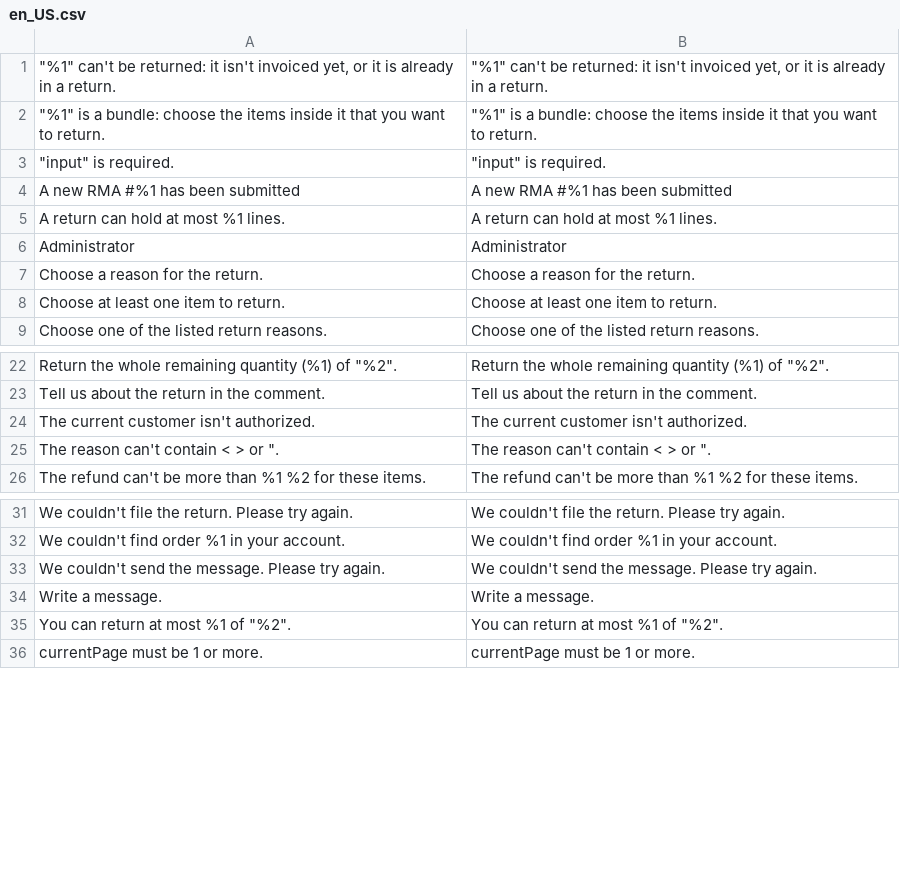
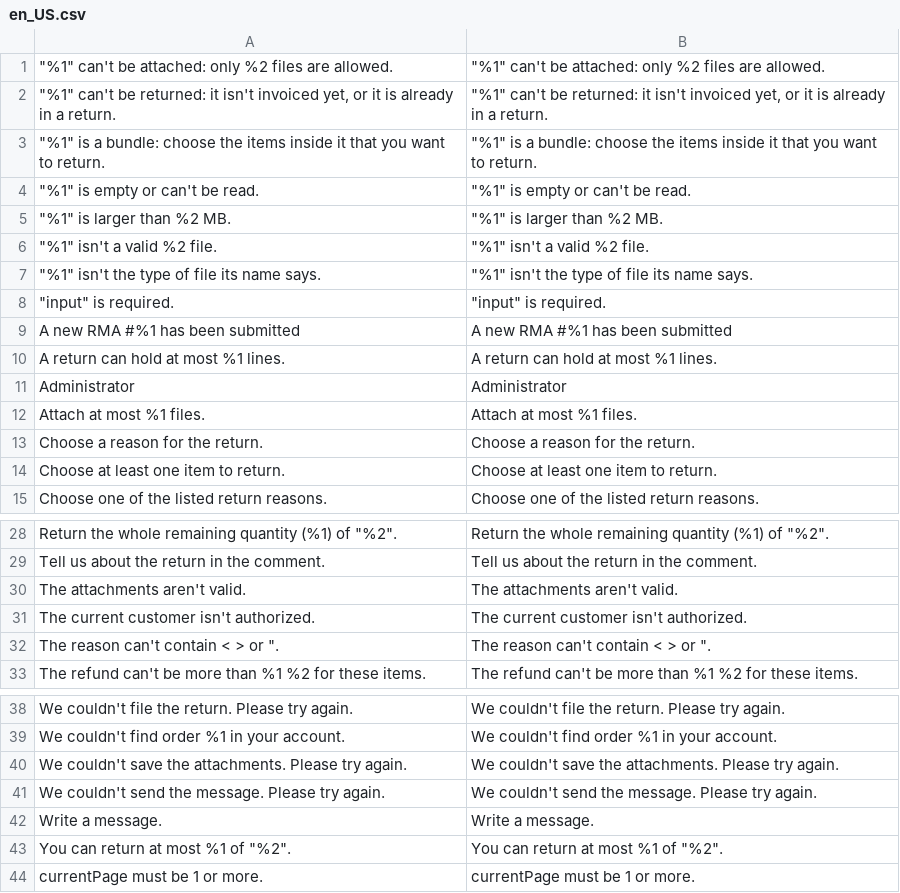
Before and after one commit to magentoegypt/multivendor, a CSV file: app/code/MagentoEgypt/HubAppReturns/i18n/en_US.csv, drawn as a sheet; only a part is shown, gaps mark what is left out; the diff names each change by its address in the sheet, - before the commit and + after, or states it on an @@ line.

```diff
--- a/app/code/MagentoEgypt/HubAppReturns/i18n/en_US.csv
+++ b/app/code/MagentoEgypt/HubAppReturns/i18n/en_US.csv
+row 1: "%1" can't be attached: only %2 files are allowed. | "%1" can't be attached: only %2 files are allowed.
+row 4: "%1" is empty or can't be read. | "%1" is empty or can't be read.
+row 5: "%1" is larger than %2 MB. | "%1" is larger than %2 MB.
+row 6: "%1" isn't a valid %2 file. | "%1" isn't a valid %2 file.
+row 7: "%1" isn't the type of file its name says. | "%1" isn't the type of file its name says.
+row 12: Attach at most %1 files. | Attach at most %1 files.
+row 30: The attachments aren't valid. | The attachments aren't valid.
+row 40: We couldn't save the attachments. Please try again. | We couldn't save the attachments. Please try again.
```
Also changed, not shown: app/code/MagentoEgypt/HubAppReturns/i18n/ar_SA.csv, 15 other files.
